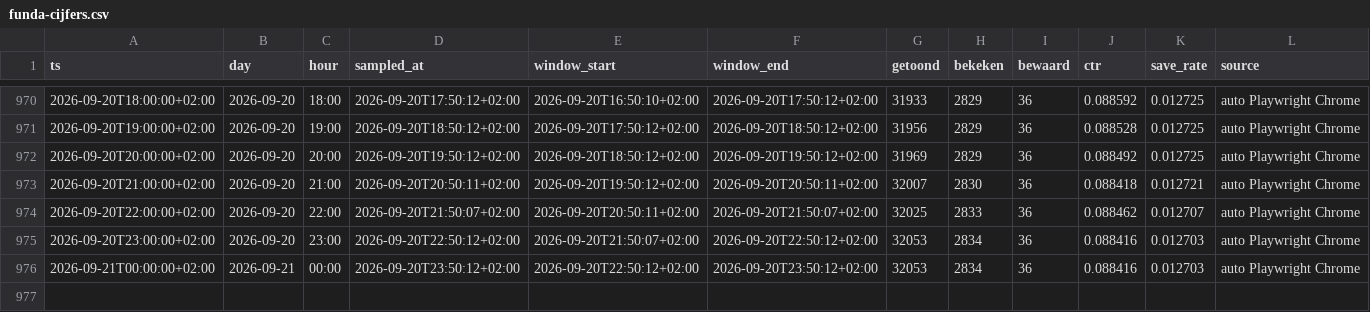
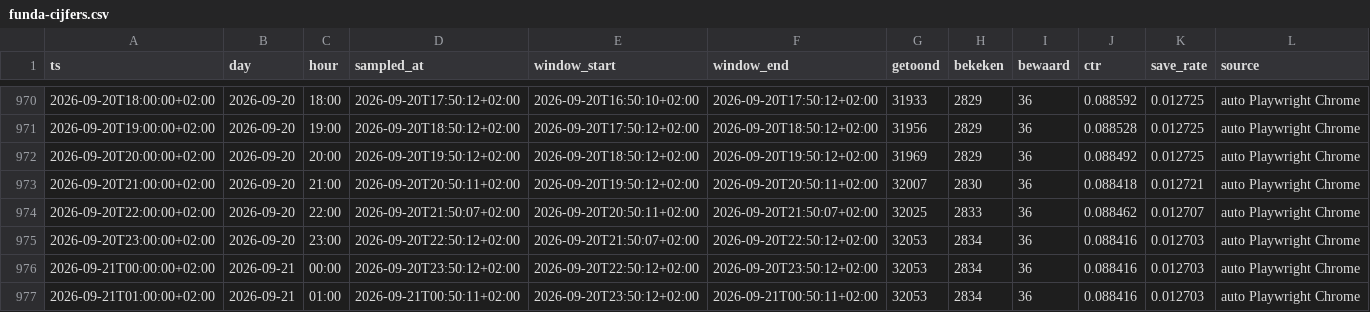
Before and after one commit to JustMarco88/dorpsstraat-funda-cijfers, a CSV file: funda-cijfers.csv, drawn as a sheet; only a part is shown, gaps mark what is left out; the diff names each change by its address in the sheet, - before the commit and + after, or states it on an @@ line.

Commit message:
funda-cijfers 2026-09-21T00:50:11+02:00

```diff
--- a/funda-cijfers.csv
+++ b/funda-cijfers.csv
+row 977: 2026-09-21T01:00:00+02:00 | 2026-09-21 | 01:00 | 2026-09-21T00:50:11+02:00 | 2026-09-20T23:50:12+02:00 | 2026-09-21T00:50:11+02:00 | 32053 | 2834 | 36 | 0.088416 | 0.012703 | auto Playwright Chrome
```
